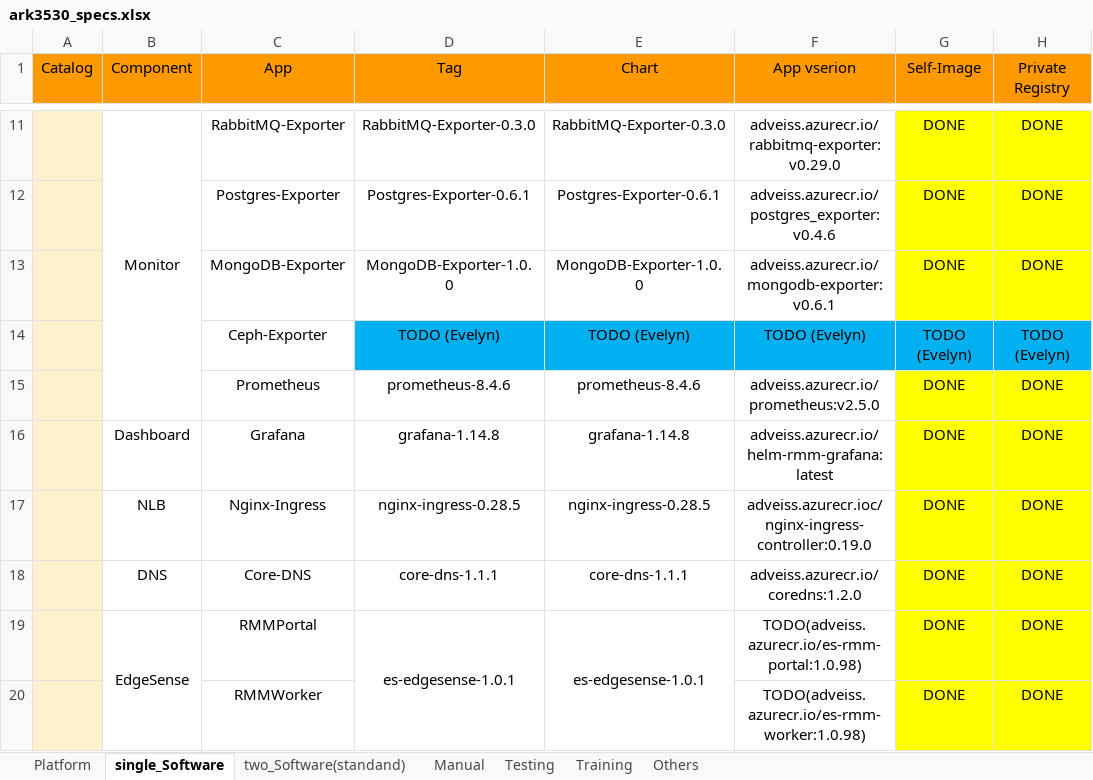
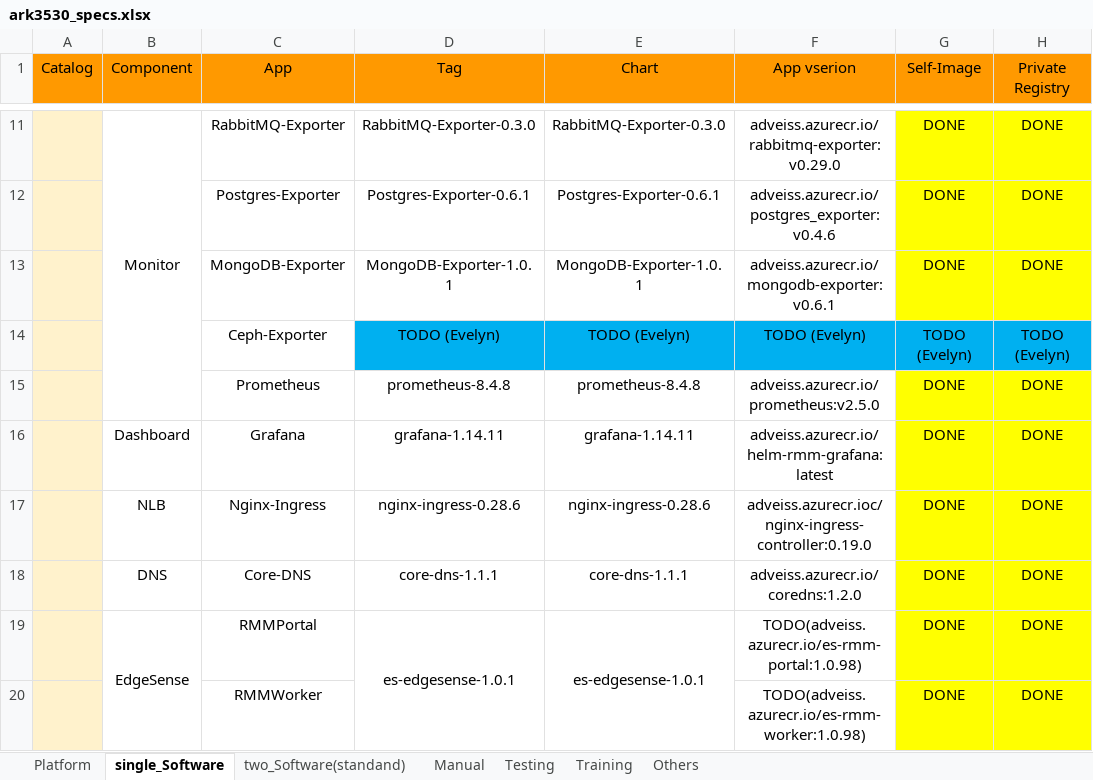
Before and after one commit to TsubasaEX/Tracks, an Excel workbook: spec/ark3530_specs.xlsx, sheet single_Software, drawn as a sheet; only a part is shown, gaps mark what is left out; values as stored, in another font and other column widths than the file's, no borders; the diff names each change by its address in the sheet, - before the commit and + after, or states it on an @@ line.

Commit message:
up

```diff
--- a/spec/ark3530_specs.xlsx (sheet single_Software)
+++ b/spec/ark3530_specs.xlsx (sheet single_Software)
-D13 (Tag): MongoDB-Exporter-1.0.0
+D13 (Tag): MongoDB-Exporter-1.0.1
-E13 (Chart): MongoDB-Exporter-1.0.0
+E13 (Chart): MongoDB-Exporter-1.0.1
-D15 (Tag): prometheus-8.4.6
+D15 (Tag): prometheus-8.4.8
-E15 (Chart): prometheus-8.4.6
+E15 (Chart): prometheus-8.4.8
-D16 (Tag): grafana-1.14.8
+D16 (Tag): grafana-1.14.11
-E16 (Chart): grafana-1.14.8
+E16 (Chart): grafana-1.14.11
-D17 (Tag): nginx-ingress-0.28.5
+D17 (Tag): nginx-ingress-0.28.6
-E17 (Chart): nginx-ingress-0.28.5
+E17 (Chart): nginx-ingress-0.28.6
```
Also changed, not shown: sheet two_Software(standand).
